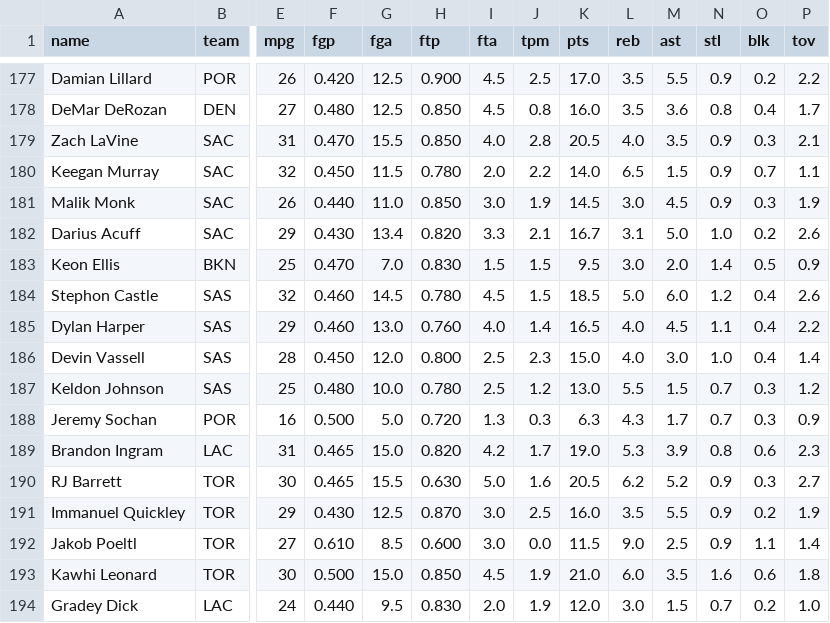
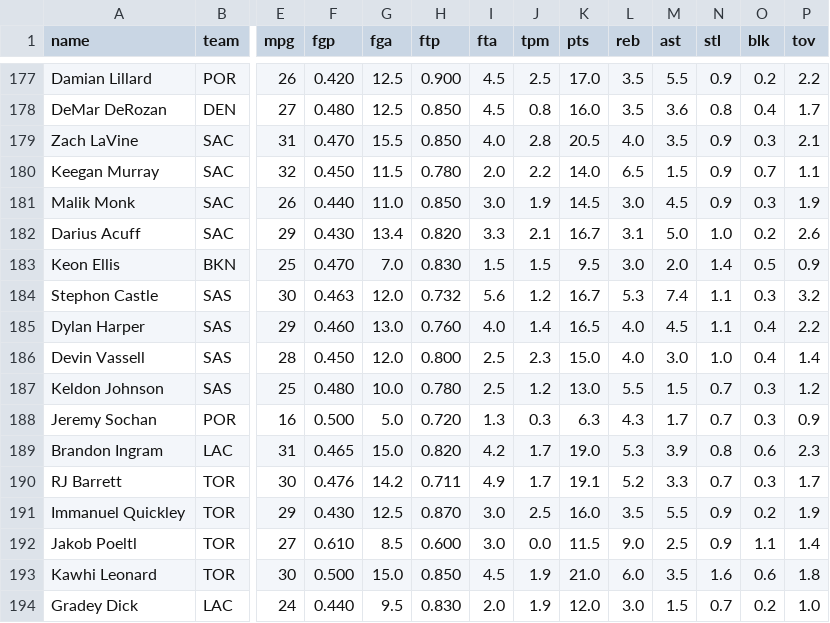
Before and after one commit to nic095layson/yahoo-fantasy-basketball, a CSV file: data/kit-snapshot.csv, drawn as a sheet; only a part is shown, gaps mark what is left out; the diff names each change by its address in the sheet, - before the commit and + after, or states it on an @@ line.

```diff
--- a/data/kit-snapshot.csv
+++ b/data/kit-snapshot.csv
-E184 (mpg): 32
+E184 (mpg): 30
-F184 (fgp): 0.460
+F184 (fgp): 0.463
-G184 (fga): 14.5
+G184 (fga): 12.0
-H184 (ftp): 0.780
+H184 (ftp): 0.732
-I184 (fta): 4.5
+I184 (fta): 5.6
-J184 (tpm): 1.5
+J184 (tpm): 1.2
-K184 (pts): 18.5
+K184 (pts): 16.7
-L184 (reb): 5.0
+L184 (reb): 5.3
-M184 (ast): 6.0
+M184 (ast): 7.4
-N184 (stl): 1.2
+N184 (stl): 1.1
-O184 (blk): 0.4
+O184 (blk): 0.3
-P184 (tov): 2.6
+P184 (tov): 3.2
-F190 (fgp): 0.465
+F190 (fgp): 0.476
-G190 (fga): 15.5
+G190 (fga): 14.2
-H190 (ftp): 0.630
+H190 (ftp): 0.711
-I190 (fta): 5.0
+I190 (fta): 4.9
-J190 (tpm): 1.6
+J190 (tpm): 1.7
-K190 (pts): 20.5
+K190 (pts): 19.1
-L190 (reb): 6.2
+L190 (reb): 5.2
-M190 (ast): 5.2
+M190 (ast): 3.3
-N190 (stl): 0.9
+N190 (stl): 0.7
-P190 (tov): 2.7
+P190 (tov): 1.7
```
Also changed, not shown: data/players.csv, 9 other files.
